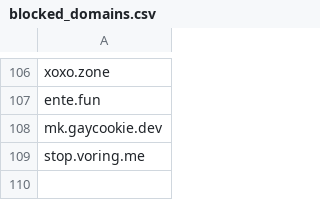
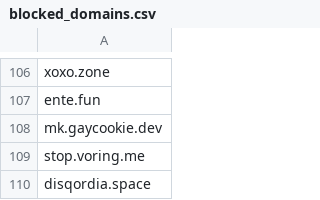
Before and after one commit to kromonos/userful_files, a CSV file: Mastodon blocks/blocked_domains.csv, drawn as a sheet; only a part is shown, gaps mark what is left out; the diff names each change by its address in the sheet, - before the commit and + after, or states it on an @@ line.

```diff
--- a/Mastodon blocks/blocked_domains.csv
+++ b/Mastodon blocks/blocked_domains.csv
+row 110: disqordia.space
```
Also changed, not shown: Mastodon blocks/fediblockers.csv.
